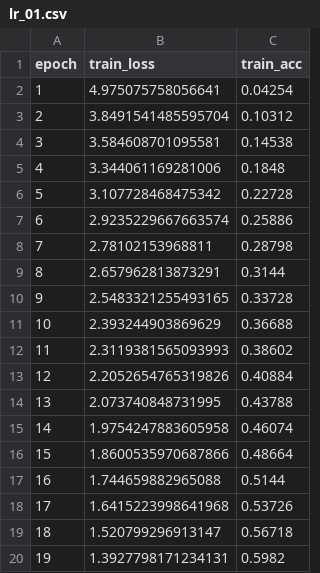
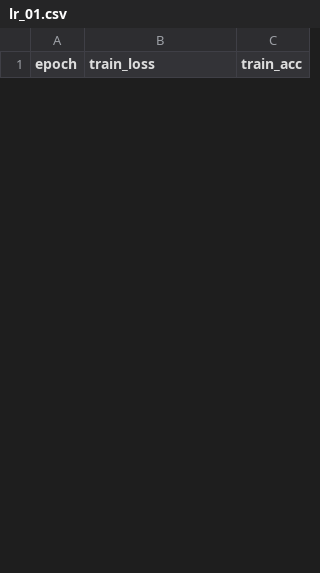
Before and after one commit to hoangthuc701/Lab2, a CSV file: densenet121/logs/lr_01.csv, drawn as a sheet; only a part is shown; the diff covers the shown part only.

```diff
--- a/densenet121/logs/lr_01.csv
+++ b/densenet121/logs/lr_01.csv
@@ -1,20 +1 @@
 epoch,train_loss,train_acc
-1,4.975075758056641,0.04254
-2,3.8491541485595704,0.10312
-3,3.584608701095581,0.14538
-4,3.344061169281006,0.1848
-5,3.107728468475342,0.22728
-6,2.9235229667663574,0.25886
-7,2.78102153968811,0.28798
-8,2.657962813873291,0.3144
-9,2.5483321255493165,0.33728
-10,2.393244903869629,0.36688
-11,2.3119381565093993,0.38602
-12,2.2052654765319826,0.40884
-13,2.073740848731995,0.43788
-14,1.9754247883605958,0.46074
-15,1.8600535970687866,0.48664
-16,1.744659882965088,0.5144
-17,1.6415223998641968,0.53726
-18,1.520799296913147,0.56718
-19,1.3927798171234131,0.5982
```
Also changed, not shown: 32 added rows and 11 removed rows elsewhere in this file, densenet121/logs/all_experiments_lr.csv, densenet121/logs/lr_001.csv, 8 other files.
